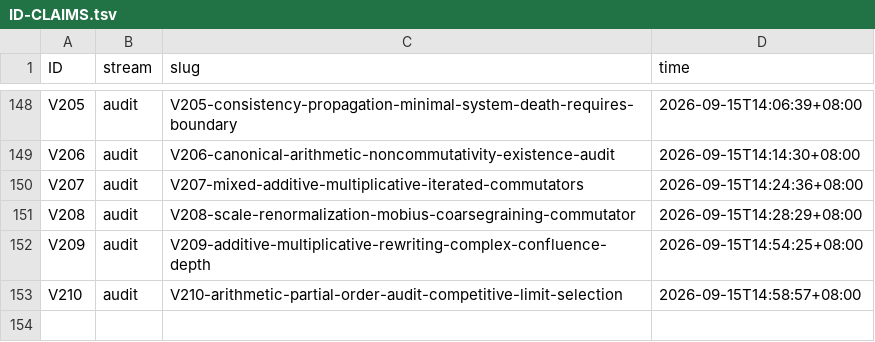
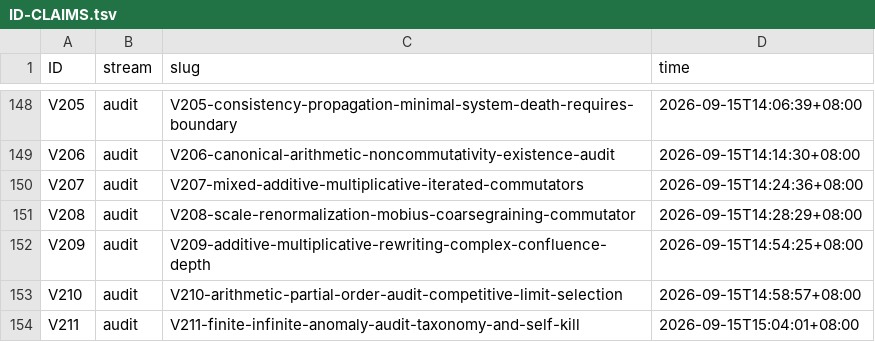
Before and after one commit to wxtanghui2023/dn-positivity, a TSV file: docs/ID-CLAIMS.tsv, drawn as a sheet; only a part is shown, gaps mark what is left out; the diff names each change by its address in the sheet, - before the commit and + after, or states it on an @@ line.

Commit message:
docs(V211)+§F.5bt+MASTER: Finite-Infinite Anomaly Audit（第一性原理枚举）⟹ 框架自击＋八类全落已封类＋RH∈Pi_1 ⟹ DEAD —— §1 框架自击：异常定义 A=lim[I_N−I_{N-1}]、delta_N:=I_N−I_{N-1} ⟹ 对任意 I,X 有 sum delta_N = I_M − I_0（恒等式）⟹ A 按定义就是望远镜和 ⟹ A2 自动触发（与 I 选取无关）；逃出须用 cocycle（转移数据）而非 coboundary ⟹ 恰是 Mechanism II ⟹ V197-V198 已实算 [T]=0 或 Br[N]；§2 八类机制第一性原理枚举全部映射到已封类：(1) 非一阶/Pi^1_1⟹V150（WF⊆II∪IV）(2) 选择⟹V153 class B (3) 拓扑不完备⟹V153 §5（C 补全=解析）(4) 测度零⟹V200（canonical 测度协方差因子化）(5) 上同调⟹V196-V198 (6) index/anomaly inflow⟹V204（对称⟹盲）(7) 非标准模型⟹V150 W1/W2 (8) 非交换极限⟹V208（=显式公式内容）；补充 Phi=lim(1/N)log|det A_N| 属内生指数 ⟹ V204 §5+V209 §10 已封；§3 最深一击：RH∈Pi_1（Robin，V150 W2）⟹ ¬RH 有有限见证 ⟹ 框架就是 RH 自身的逻辑形状、不是新入口；且 W2 强制机制对 Robin 型见证盲 ⟹ 必须解析/上同调 ⟹ 该通道已由 V193/V204 封闭；§4 三条独立收敛 ⟹ V211 DEAD（内生，未用 RH 作推导）；§5 残余 UNINSTANTIATED（非加性/非上同调/非 index/非 Pi^1_1/非选择）＋四条判据；§6 筛查条件 S1 不自动望远镜 / S2 非 coboundary 且非 Br[N] / S3 满足 W2 对算术见证盲

```diff
--- a/docs/ID-CLAIMS.tsv
+++ b/docs/ID-CLAIMS.tsv
+row 154: V211 | audit | V211-finite-infinite-anomaly-audit-taxonomy-and-self-kill | 2026-09-15T15:04:01+08:00
```
Also changed, not shown: 3 other files.
